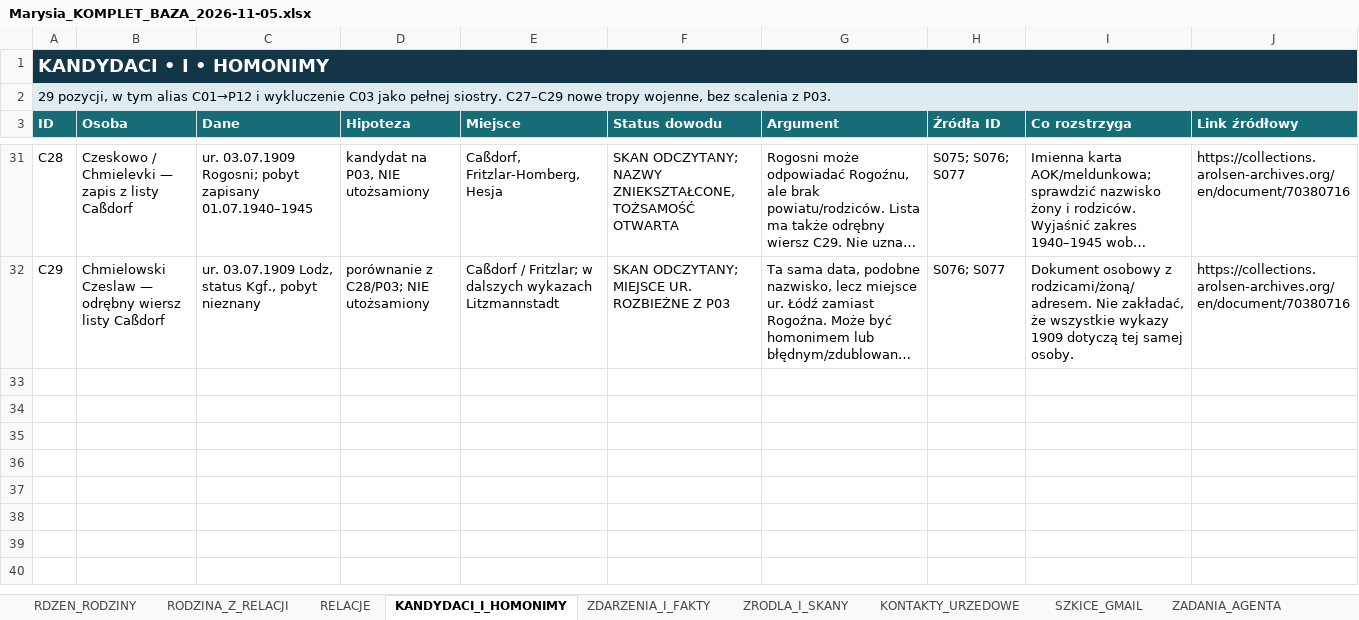
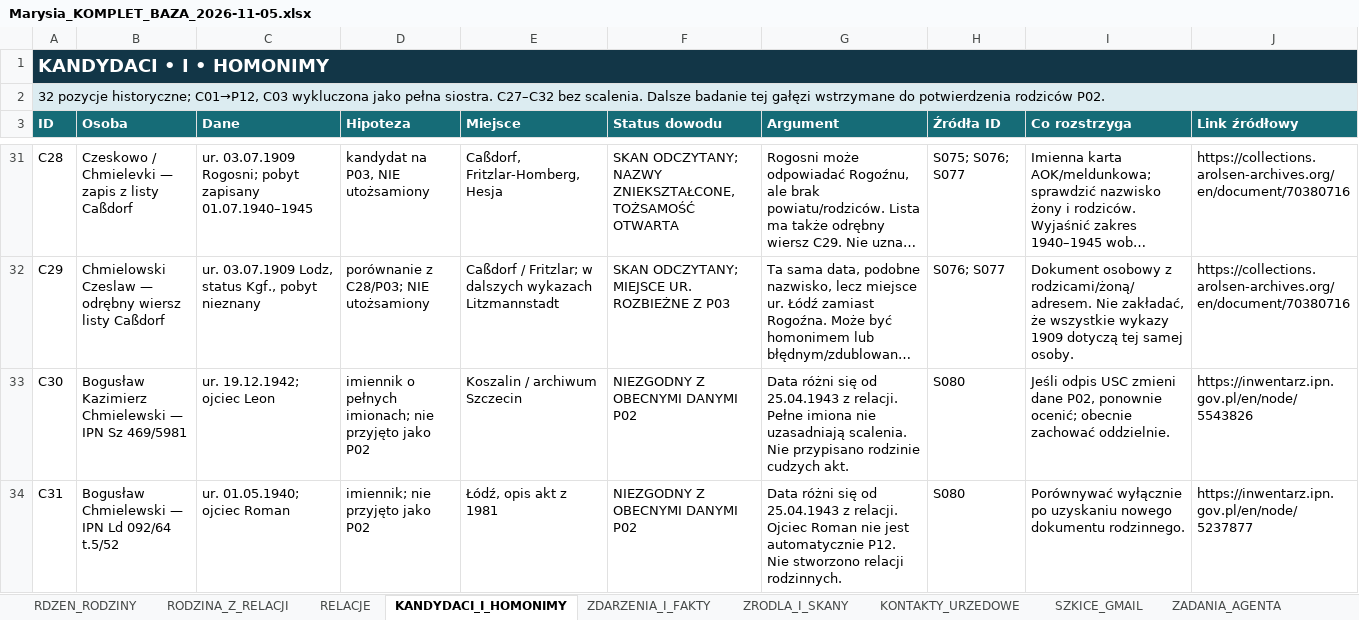
Before and after one commit to maciekkoz-PL/drzewo-genealogiczne, an Excel workbook: Marysia_KOMPLET_BAZA_2026-11-05.xlsx, sheet KANDYDACI_I_HOMONIMY, drawn as a sheet; only a part is shown, gaps mark what is left out; long unchanged cells end in …; values as stored, in another font and other column widths than the file's, no borders; table styles not drawn; the diff covers the shown part only; the diff names each change by its address in the sheet, - before the commit and + after, or states it on an @@ line.

Commit message:
Wstrzymaj gałąź do potwierdzenia rodziców Bogusława i zapisz przekazanie

```diff
--- a/Marysia_KOMPLET_BAZA_2026-11-05.xlsx (sheet KANDYDACI_I_HOMONIMY)
+++ b/Marysia_KOMPLET_BAZA_2026-11-05.xlsx (sheet KANDYDACI_I_HOMONIMY)
-A2 (ID): 29 pozycji, w tym alias C01→P12 i wykluczenie C03 jako pełnej siostry. C27–C29 nowe tropy wojenne, bez scalenia z P03.
+A2 (ID): 32 pozycje historyczne; C01→P12, C03 wykluczona jako pełna siostra. C27–C32 bez scalenia. Dalsze badanie tej gałęzi wstrzymane do potwierdzenia rodziców P02.
+row 33: C30 | Bogusław Kazimierz Chmielewski — IPN Sz 469/5981 | ur. 19.12.1942; ojciec Leon | imiennik o pełnych imionach; nie przyjęto jako P02 | Koszalin / archiwum Szczecin | NIEZGODNY Z OBECNYMI DANYMI P02 | Data różni się od 25.04.1943 z relacji. Pełne imiona nie uzasadniają scalenia. Nie przypisano rodzinie cudzych akt. | S080 | Jeśli odpis USC zmieni dane P02, ponownie ocenić; obecnie zachować oddzielnie. | https://inwentarz.ipn.gov.pl/en/node/5543826
+row 34: C31 | Bogusław Chmielewski — IPN Ld 092/64 t.5/52 | ur. 01.05.1940; ojciec Roman | imiennik; nie przyjęto jako P02 | Łódź, opis akt z 1981 | NIEZGODNY Z OBECNYMI DANYMI P02 | Data różni się od 25.04.1943 z relacji. Ojciec Roman nie jest automatycznie P12. Nie stworzono relacji rodzinnych. | S080 | Porównywać wyłącznie po uzyskaniu nowego dokumentu rodzinnego. | https://inwentarz.ipn.gov.pl/en/node/5237877
```
Also changed, not shown: 1 added row and 7 edited cells elsewhere in this sheet, sheet ZRODLA_I_SKANY, sheet DZIENNIK_KWEREND, sheet ZADANIA_AGENTA, sheet KOREKTY_I_SPRZECZNOSCI, sheet PLIKI_DOWODOWE, sheet HIPOTEZY_OTWARTE, 7 more sheets, 36 other files.
